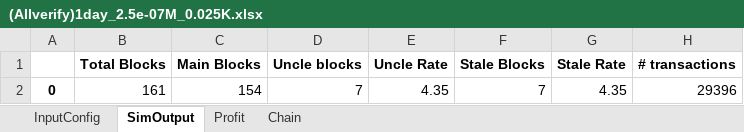
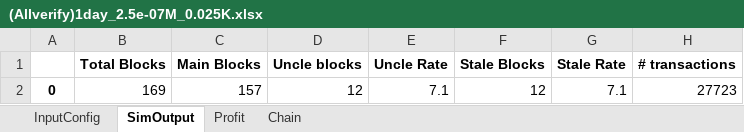
Before and after one commit to VIVPM/Blocksim_Delegated_Reputation_based_Proof_of_Probability_using_Game_Theory, an Excel workbook: (Allverify)1day_2.5e-07M_0.025K.xlsx, sheet SimOutput, drawn as a sheet; values as stored, in another font and other column widths than the file's, no borders; removed rows and columns are numbered as before the commit, all else as after; the diff names each change by its address in the sheet, - before the commit and + after, or states it on an @@ line.

```diff
--- a/(Allverify)1day_2.5e-07M_0.025K.xlsx (sheet SimOutput)
+++ b/(Allverify)1day_2.5e-07M_0.025K.xlsx (sheet SimOutput)
-row 2: 0 | 161 | 154 | 7 | 4.35 | 7 | 4.35 | 29396
+row 2: 0 | 169 | 157 | 12 | 7.1 | 12 | 7.1 | 27723
```
Also changed, not shown: sheet Profit, sheet Chain, 1 other file.
